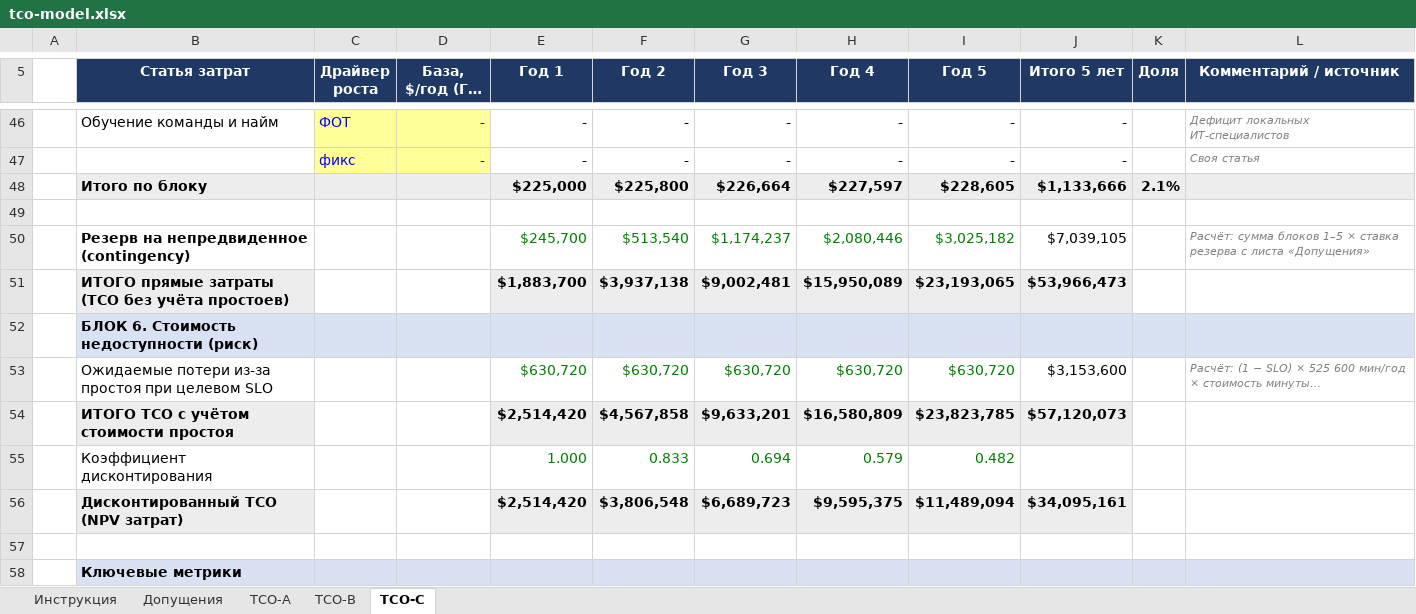
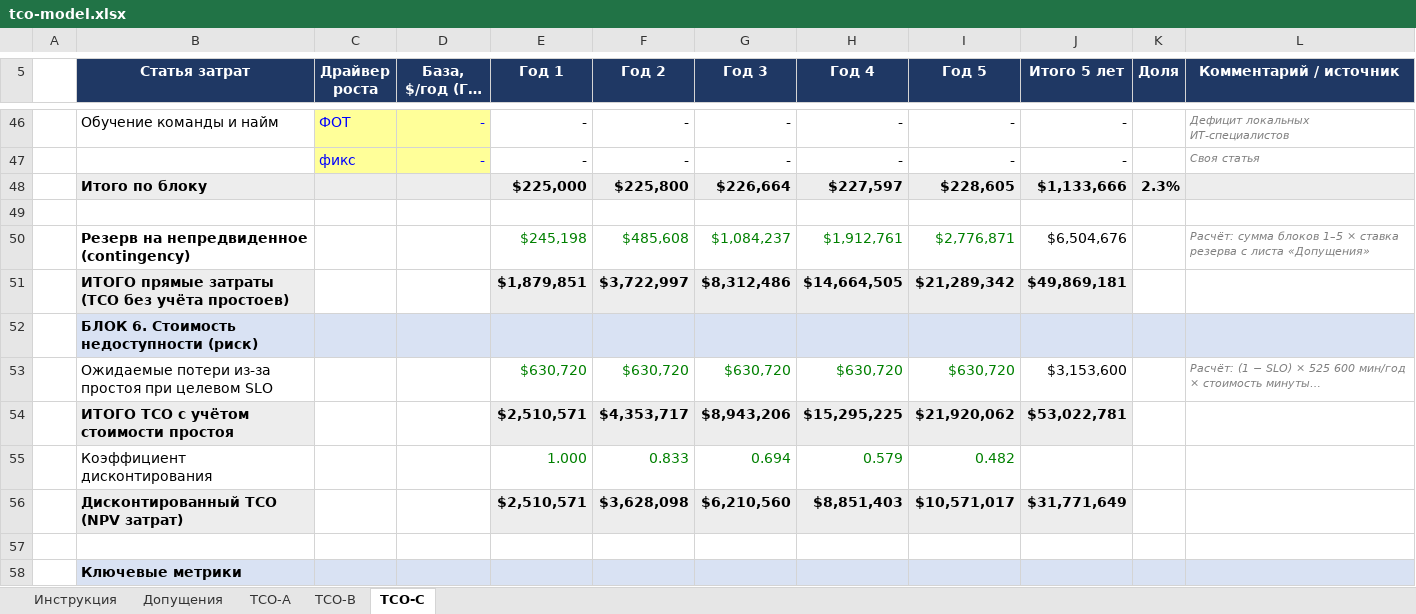
Before and after one commit to GDreyV/ya.solution-architect, an Excel workbook: sprint-9/Task2/tco-model.xlsx, sheet TCO-C, drawn as a sheet; only a part is shown, gaps mark what is left out; long unchanged cells end in …; values as stored, in another font and other column widths than the file's, no borders; removed rows and columns are numbered as before the commit, all else as after; the diff covers the shown part only; the diff names each change by its address in the sheet, - before the commit and + after, or states it on an @@ line.

```diff
--- a/sprint-9/Task2/tco-model.xlsx (sheet TCO-C)
+++ b/sprint-9/Task2/tco-model.xlsx (sheet TCO-C)
-K48 (Доля): 2.1%
+K48 (Доля): 2.3%
-row 50:  | Резерв на непредвиденное (contingency) |  |  | $245,700 | $513,540 | $1,174,237 | $2,080,446 | $3,025,182 | $7,039,105 |  | Расчёт: сумма блоков 1–5 × ставка резерва с листа «Допущения»
-row 51:  | ИТОГО прямые затраты (TCO без учёта простоев) |  |  | $1,883,700 | $3,937,138 | $9,002,481 | $15,950,089 | $23,193,065 | $53,966,473
+row 50:  | Резерв на непредвиденное (contingency) |  |  | $245,198 | $485,608 | $1,084,237 | $1,912,761 | $2,776,871 | $6,504,676 |  | Расчёт: сумма блоков 1–5 × ставка резерва с листа «Допущения»
+row 51:  | ИТОГО прямые затраты (TCO без учёта простоев) |  |  | $1,879,851 | $3,722,997 | $8,312,486 | $14,664,505 | $21,289,342 | $49,869,181
-row 54:  | ИТОГО TCO с учётом стоимости простоя |  |  | $2,514,420 | $4,567,858 | $9,633,201 | $16,580,809 | $23,823,785 | $57,120,073
+row 54:  | ИТОГО TCO с учётом стоимости простоя |  |  | $2,510,571 | $4,353,717 | $8,943,206 | $15,295,225 | $21,920,062 | $53,022,781
-row 56:  | Дисконтированный TCO (NPV затрат) |  |  | $2,514,420 | $3,806,548 | $6,689,723 | $9,595,375 | $11,489,094 | $34,095,161
+row 56:  | Дисконтированный TCO (NPV затрат) |  |  | $2,510,571 | $3,628,098 | $6,210,560 | $8,851,403 | $10,571,017 | $31,771,649
```
Also changed, not shown: 12 added rows, 12 removed rows and 17 edited cells elsewhere in this sheet, sheet TCO-A, sheet TCO-B, formulas that keep their value.
